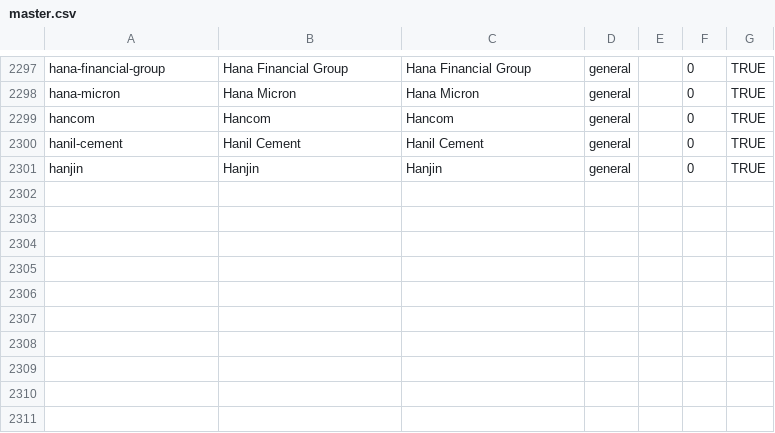
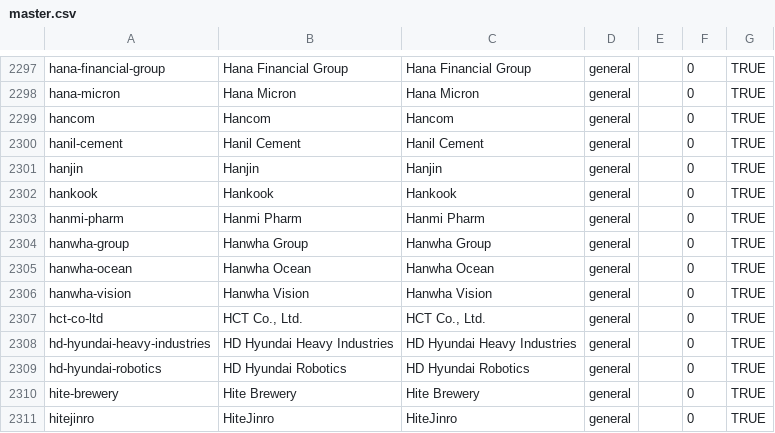
Before and after one commit to wqf2956041-star/pinpai-ai-in, a CSV file: master.csv, drawn as a sheet; only a part is shown, gaps mark what is left out.

Commit message:
batch add 10 brands: Hankook, Hanmi Pharm, Hanwha Group, Hanwha Ocean, Hanwha Vision, HCT Co., Ltd., HD Hyundai Heavy Industries, HD Hyundai Robotics, Hite Brewery, HiteJinro

```diff
--- a/master.csv
+++ b/master.csv
@@ -2301 +2301,11 @@ hanil-cement|Hanil Cement|Hanil Cement|general||0|TRUE
 hanjin|Hanjin|Hanjin|general||0|TRUE
+hankook|Hankook|Hankook|general||0|TRUE
+hanmi-pharm|Hanmi Pharm|Hanmi Pharm|general||0|TRUE
+hanwha-group|Hanwha Group|Hanwha Group|general||0|TRUE
+hanwha-ocean|Hanwha Ocean|Hanwha Ocean|general||0|TRUE
+hanwha-vision|Hanwha Vision|Hanwha Vision|general||0|TRUE
+hct-co-ltd|HCT Co., Ltd.|HCT Co., Ltd.|general||0|TRUE
+hd-hyundai-heavy-industries|HD Hyundai Heavy Industries|HD Hyundai Heavy Industries|general||0|TRUE
+hd-hyundai-robotics|HD Hyundai Robotics|HD Hyundai Robotics|general||0|TRUE
+hite-brewery|Hite Brewery|Hite Brewery|general||0|TRUE
+hitejinro|HiteJinro|HiteJinro|general||0|TRUE
```
Also changed, not shown: 23 other files.
